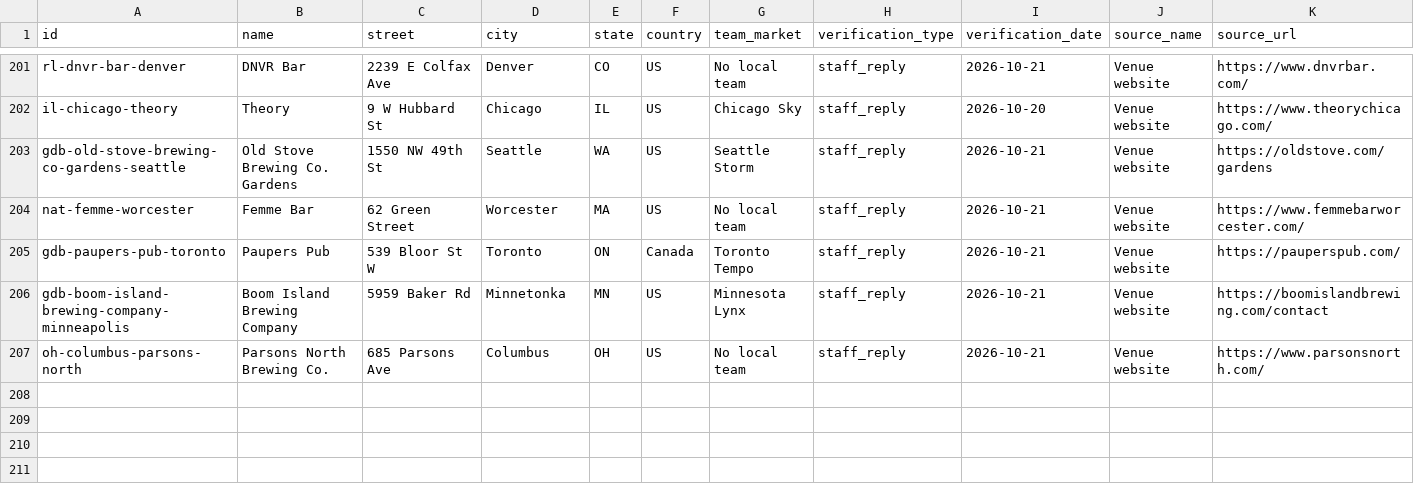
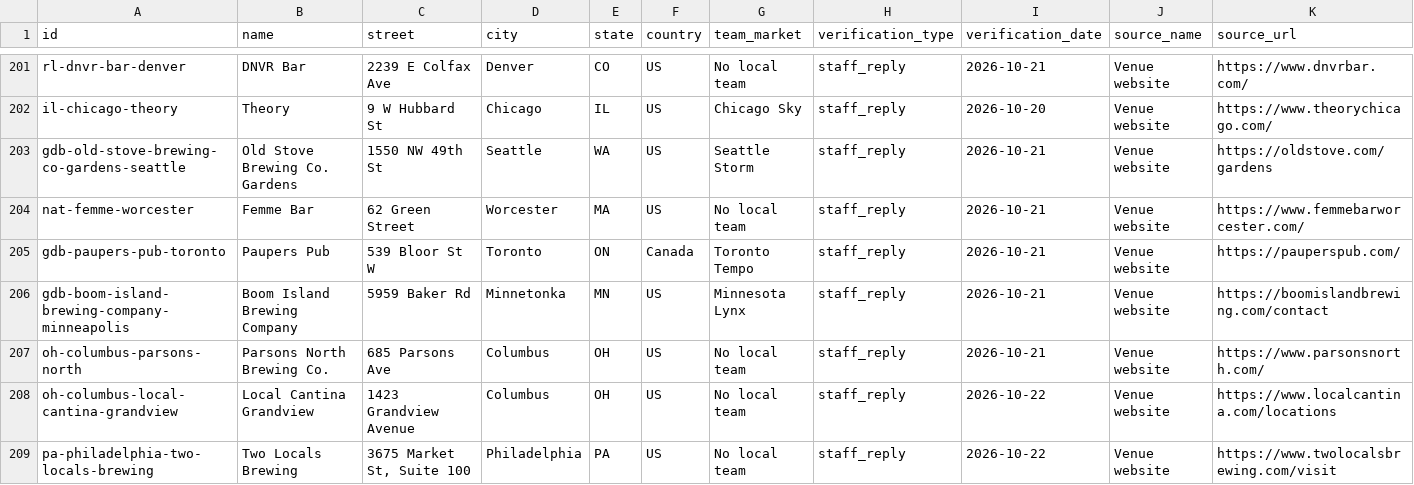
Before and after one commit to ryanmoalemi/fullcourtbuckets, a CSV file: data/where-to-watch-bars.csv, drawn as a sheet; only a part is shown, gaps mark what is left out; rows hold the shown columns only; the diff covers the shown part only; the diff names each change by its address in the sheet, - before the commit and + after, or states it on an @@ line.

Commit message:
Where to watch: The Sports Bra, Local Cantina Grandview, Two Locals Brewing, Crossbar (Brighton) and The Saloon confirmed with staff by email on Oct 22, with quotes; intro now covers the U.K. (#291)
Co-authored-by: Full Court Buckets <ryan@fullcourtbuckets.com>

```diff
--- a/data/where-to-watch-bars.csv
+++ b/data/where-to-watch-bars.csv
+row 208: oh-columbus-local-cantina-grandview | Local Cantina Grandview | 1423 Grandview Avenue | Columbus | OH | US | No local team | staff_reply | 2026-10-22 | Venue website | https://www.localcantina.com/locations
+row 209: pa-philadelphia-two-locals-brewing | Two Locals Brewing | 3675 Market St, Suite 100 | Philadelphia | PA | US | No local team | staff_reply | 2026-10-22 | Venue website | https://www.twolocalsbrewing.com/visit
```
Also changed, not shown: 2 added rows and 4 edited cells elsewhere in this file, wnba/where-to-watch/where-to-watch-wnba-bars.csv, 6 other files.
